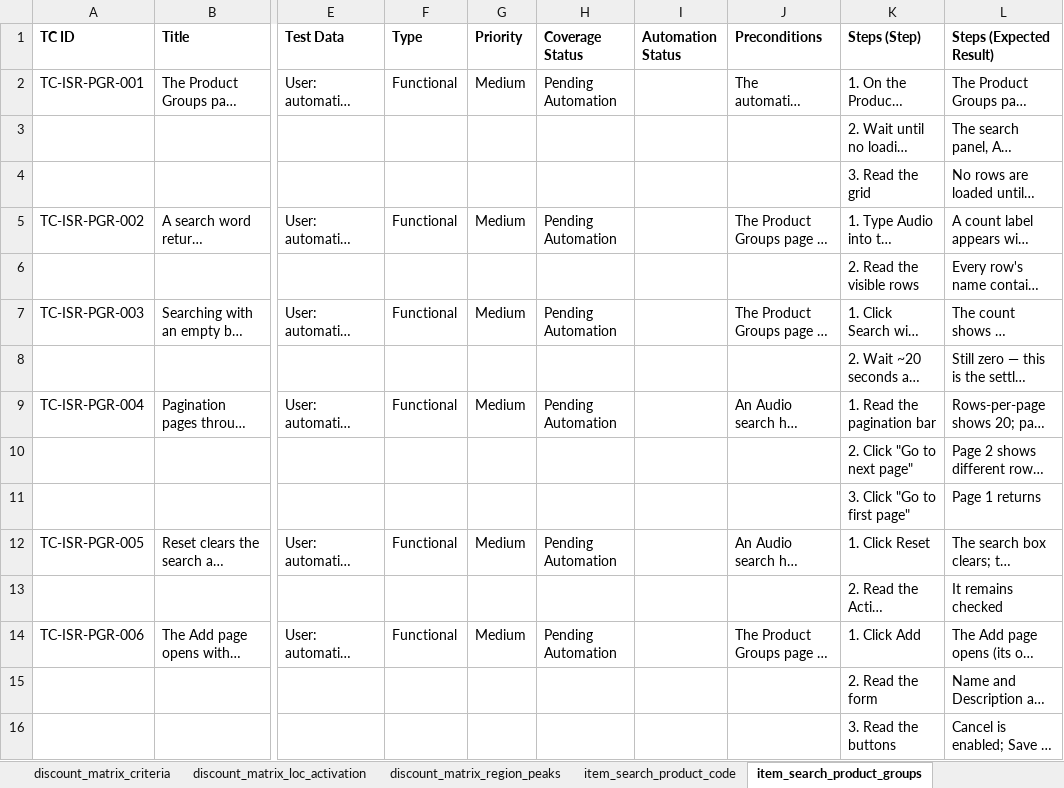
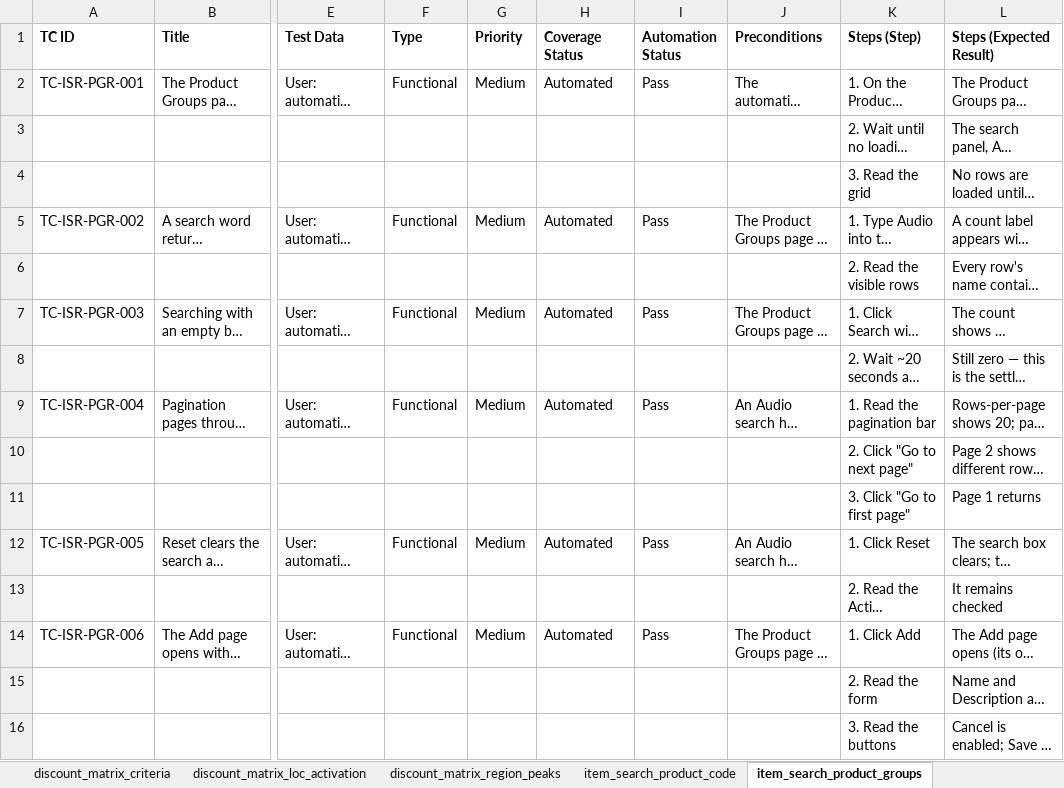
Before and after one commit to omeesham/JBS_Global_Test_Automation_Framework, an Excel workbook: clients/encore/testcases/encore_test_cases.xlsx, sheet item_search_product_groups, drawn as a sheet; only a part is shown, gaps mark what is left out; long unchanged cells end in …; values as stored, in another font and other column widths than the file's, no borders; the diff covers the shown part only; the diff names each change by its address in the sheet, - before the commit and + after, or states it on an @@ line.

```diff
--- a/clients/encore/testcases/encore_test_cases.xlsx (sheet item_search_product_groups)
+++ b/clients/encore/testcases/encore_test_cases.xlsx (sheet item_search_product_groups)
-H2 (Coverage Status): Pending Automation
+H2 (Coverage Status): Automated
-I2 (Automation Status): (empty)
+I2 (Automation Status): Pass
-H5 (Coverage Status): Pending Automation
+H5 (Coverage Status): Automated
-I5 (Automation Status): (empty)
+I5 (Automation Status): Pass
-H7 (Coverage Status): Pending Automation
+H7 (Coverage Status): Automated
-I7 (Automation Status): (empty)
+I7 (Automation Status): Pass
-H9 (Coverage Status): Pending Automation
+H9 (Coverage Status): Automated
-I9 (Automation Status): (empty)
+I9 (Automation Status): Pass
-H12 (Coverage Status): Pending Automation
+H12 (Coverage Status): Automated
-I12 (Automation Status): (empty)
+I12 (Automation Status): Pass
-H14 (Coverage Status): Pending Automation
+H14 (Coverage Status): Automated
-I14 (Automation Status): (empty)
+I14 (Automation Status): Pass
```
Also changed, not shown: 10 edited cells elsewhere in this sheet, sheet item_search_product_search, sheet Overview, sheet item_search_product_code, clients/encore/testcases/item-search/item-search-product-code.xlsx, clients/encore/testcases/item-search/item-search-product-groups.xlsx, 51 other files.
